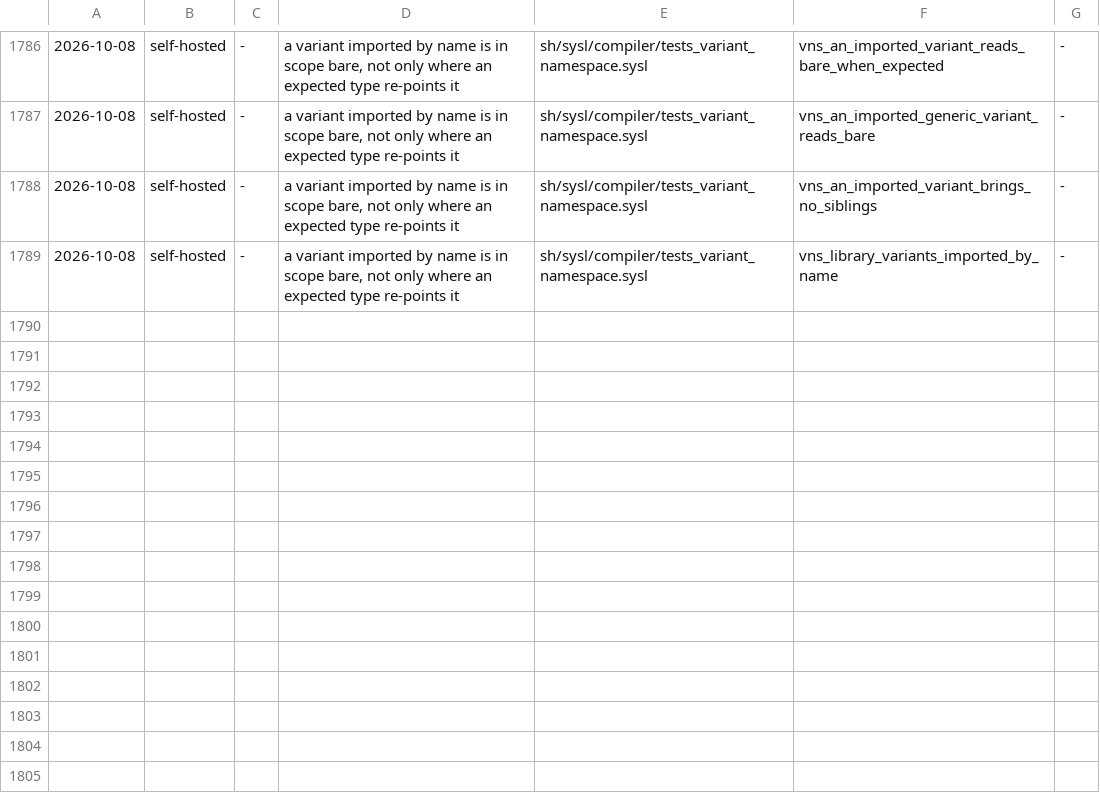
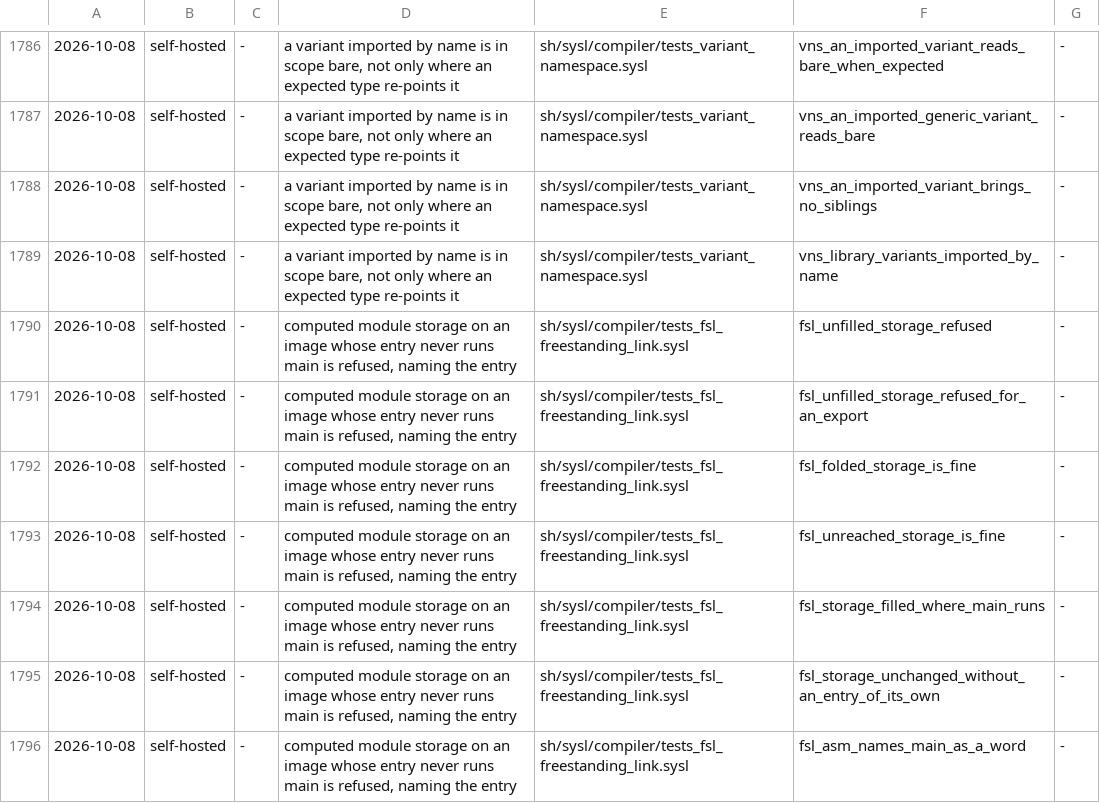
Before and after one commit to sysl-lang/sysl, a TSV file: scripts/fix_tests.tsv, drawn as a sheet; only a part is shown, gaps mark what is left out.

```diff
--- a/scripts/fix_tests.tsv
+++ b/scripts/fix_tests.tsv
@@ -1789 +1789,8 @@
 2026-10-08	self-hosted	-	a variant imported by name is in scope bare, not only where an expected type re-points it	sh/sysl/compiler/tests_variant_namespace.sysl	vns_library_variants_imported_by_name	-
+2026-10-08	self-hosted	-	computed module storage on an image whose entry never runs main is refused, naming the entry	sh/sysl/compiler/tests_fsl_freestanding_link.sysl	fsl_unfilled_storage_refused	-
+2026-10-08	self-hosted	-	computed module storage on an image whose entry never runs main is refused, naming the entry	sh/sysl/compiler/tests_fsl_freestanding_link.sysl	fsl_unfilled_storage_refused_for_an_export	-
+2026-10-08	self-hosted	-	computed module storage on an image whose entry never runs main is refused, naming the entry	sh/sysl/compiler/tests_fsl_freestanding_link.sysl	fsl_folded_storage_is_fine	-
+2026-10-08	self-hosted	-	computed module storage on an image whose entry never runs main is refused, naming the entry	sh/sysl/compiler/tests_fsl_freestanding_link.sysl	fsl_unreached_storage_is_fine	-
+2026-10-08	self-hosted	-	computed module storage on an image whose entry never runs main is refused, naming the entry	sh/sysl/compiler/tests_fsl_freestanding_link.sysl	fsl_storage_filled_where_main_runs	-
+2026-10-08	self-hosted	-	computed module storage on an image whose entry never runs main is refused, naming the entry	sh/sysl/compiler/tests_fsl_freestanding_link.sysl	fsl_storage_unchanged_without_an_entry_of_its_own	-
+2026-10-08	self-hosted	-	computed module storage on an image whose entry never runs main is refused, naming the entry	sh/sysl/compiler/tests_fsl_freestanding_link.sysl	fsl_asm_names_main_as_a_word	-
```
Also changed, not shown: 5 other files.
